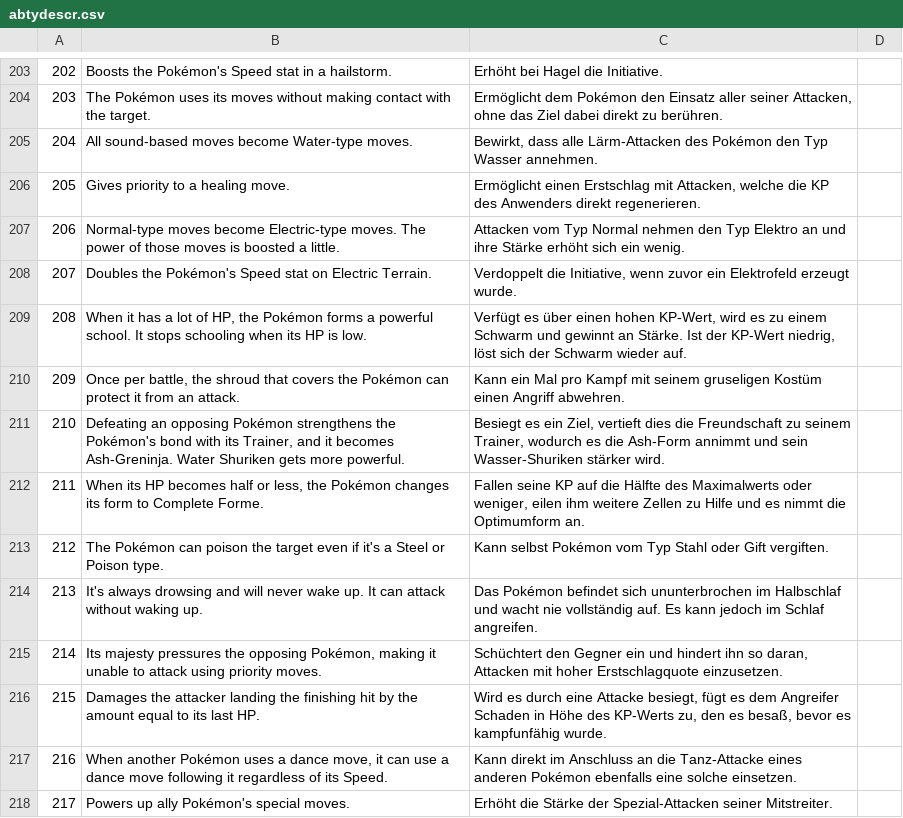
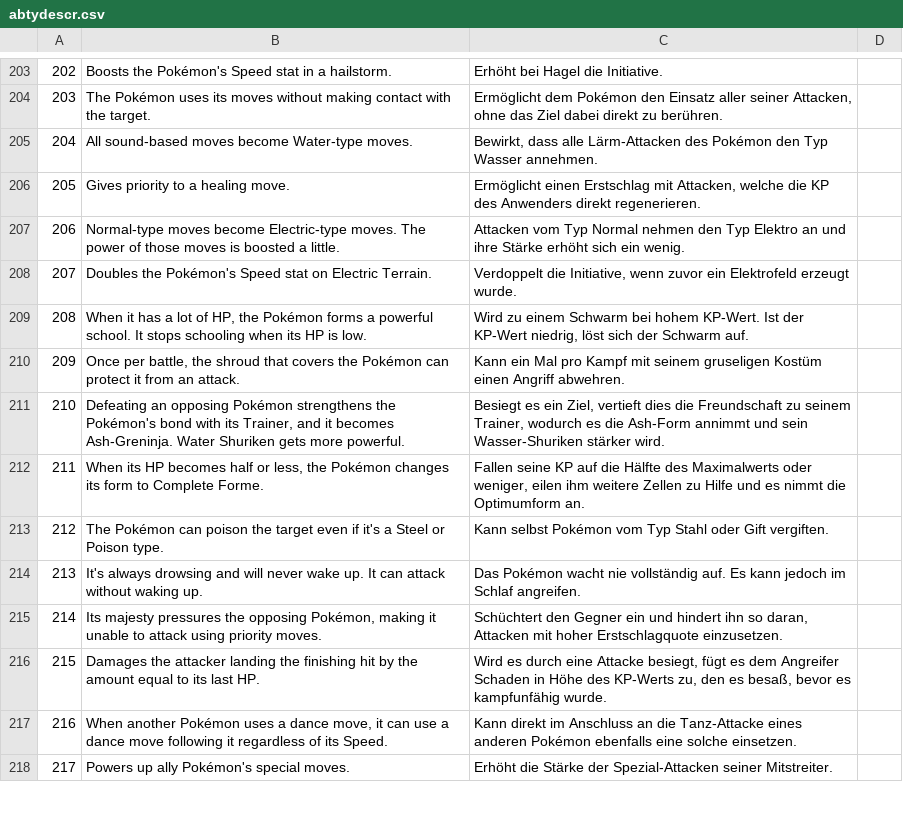
Before and after one commit to neo-engine/fsdata, a CSV file: data/abtydescr.csv, drawn as a sheet; only a part is shown, gaps mark what is left out; the diff covers the shown part only.

```diff
--- a/data/abtydescr.csv
+++ b/data/abtydescr.csv
@@ -208,3 +208,3 @@
 207;Doubles the Pokémon's Speed stat on Electric Terrain.;Verdoppelt die Initiative, wenn zuvor ein Elektrofeld erzeugt wurde.;
-208;When it has a lot of HP, the Pokémon forms a powerful school. It stops schooling when its HP is low.;Verfügt es über einen hohen KP-Wert, wird es zu einem Schwarm und gewinnt an Stärke. Ist der KP-Wert niedrig, löst sich der Schwarm wieder auf.;
+208;When it has a lot of HP, the Pokémon forms a powerful school. It stops schooling when its HP is low.;Wird zu einem Schwarm bei hohem KP-Wert. Ist der KP-Wert niedrig, löst sich der Schwarm auf.;
 209;Once per battle, the shroud that covers the Pokémon can protect it from an attack.;Kann ein Mal pro Kampf mit seinem gruseligen Kostüm einen Angriff abwehren.;
@@ -213,3 +213,3 @@
 212;The Pokémon can poison the target even if it's a Steel or Poison type.;Kann selbst Pokémon vom Typ Stahl oder Gift vergiften.;
-213;It's always drowsing and will never wake up. It can attack without waking up.;Das Pokémon befindet sich ununterbrochen im Halbschlaf und wacht nie vollständig auf. Es kann jedoch im Schlaf angreifen.;
+213;It's always drowsing and will never wake up. It can attack without waking up.;Das Pokémon wacht nie vollständig auf. Es kann jedoch im Schlaf angreifen.;
 214;Its majesty pressures the opposing Pokémon, making it unable to attack using priority moves.;Schüchtert den Gegner ein und hindert ihn so daran, Attacken mit hoher Erstschlagquote einzusetzen.;
```
Also changed, not shown: 8 edited cells elsewhere in this file, data/movenames.csv, 3 other files.
